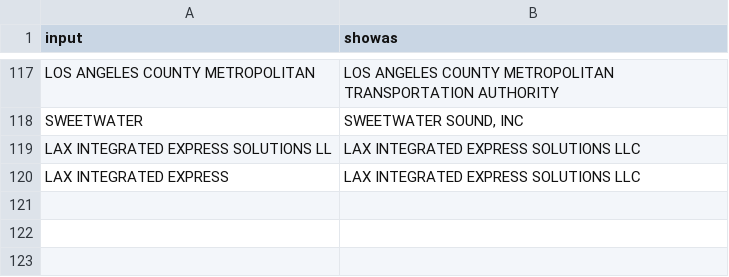
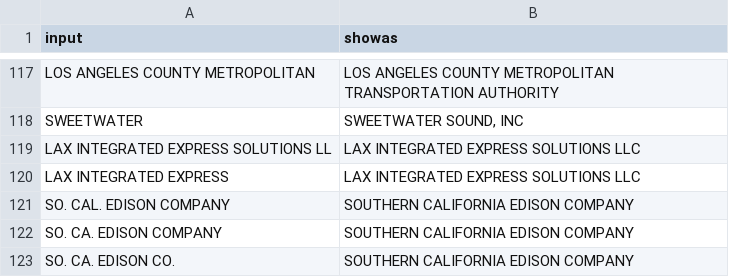
Before and after one commit to LosAngelesController/checkbook-ingest, a CSV file: aliases.csv, drawn as a sheet; only a part is shown, gaps mark what is left out; the diff names each change by its address in the sheet, - before the commit and + after, or states it on an @@ line.

Commit message:
lol

```diff
--- a/aliases.csv
+++ b/aliases.csv
+row 121: SO. CAL. EDISON COMPANY | SOUTHERN CALIFORNIA EDISON COMPANY
+row 122: SO. CA. EDISON COMPANY | SOUTHERN CALIFORNIA EDISON COMPANY
+row 123: SO. CA. EDISON CO. | SOUTHERN CALIFORNIA EDISON COMPANY
```
